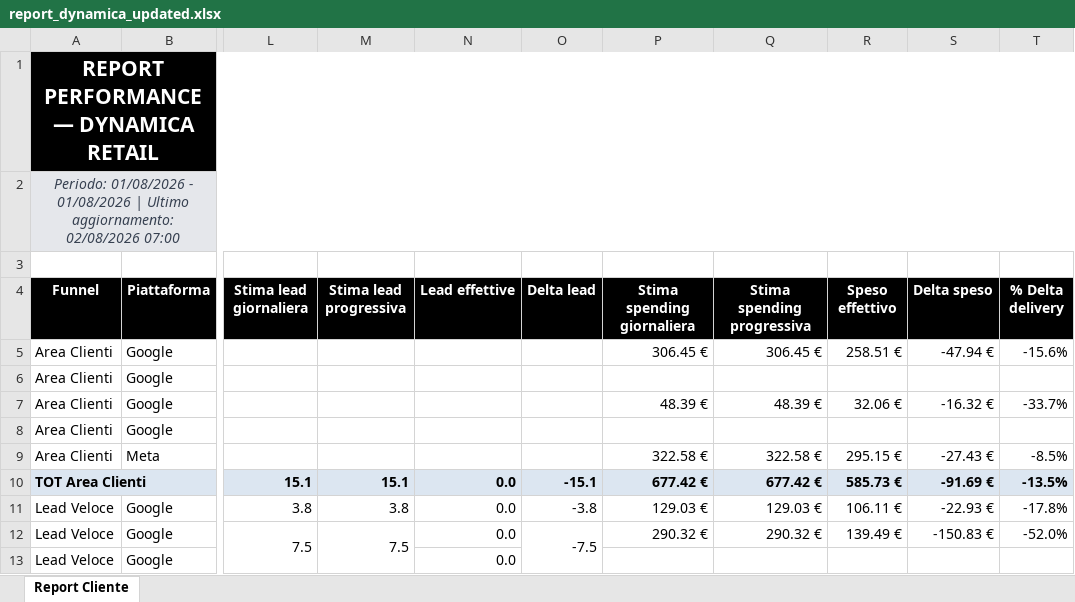
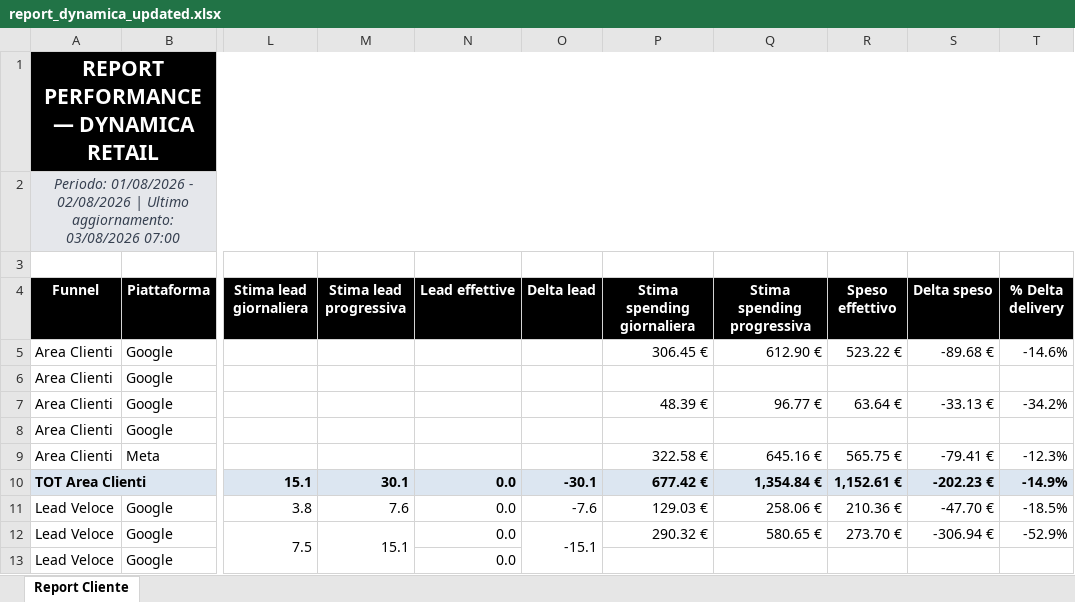
Before and after one commit to andreafallavollita5-cmyk/dynamica-dashboard, an Excel workbook: exports/report_dynamica_updated.xlsx, sheet Report Cliente, drawn as a sheet; only a part is shown, gaps mark what is left out; values as stored, in another font and other column widths than the file's, no borders; conditional formats not drawn; the diff covers the shown part only; the diff names each change by its address in the sheet, - before the commit and + after, or states it on an @@ line.

Commit message:
Aggiornamento dati Dynamica 2026-08-03

```diff
--- a/exports/report_dynamica_updated.xlsx (sheet Report Cliente)
+++ b/exports/report_dynamica_updated.xlsx (sheet Report Cliente)
-A2 (Funnel): …01/08/2026 - 01/08/2026 | Ultimo aggiornamento: 02/08/2026 07:00
+A2 (Funnel): …01/08/2026 - 02/08/2026 | Ultimo aggiornamento: 03/08/2026 07:00
-Q5 (Stima spending progressiva): 306.45 €
+Q5 (Stima spending progressiva): 612.90 €
-R5 (Speso effettivo): 258.51 €
+R5 (Speso effettivo): 523.22 €
-S5 (Delta speso): -47.94 €
+S5 (Delta speso): -89.68 €
-T5 (% Delta delivery): -15.6%
+T5 (% Delta delivery): -14.6%
-Q7 (Stima spending progressiva): 48.39 €
+Q7 (Stima spending progressiva): 96.77 €
-R7 (Speso effettivo): 32.06 €
+R7 (Speso effettivo): 63.64 €
-S7 (Delta speso): -16.32 €
+S7 (Delta speso): -33.13 €
-T7 (% Delta delivery): -33.7%
+T7 (% Delta delivery): -34.2%
-Q9 (Stima spending progressiva): 322.58 €
+Q9 (Stima spending progressiva): 645.16 €
-R9 (Speso effettivo): 295.15 €
+R9 (Speso effettivo): 565.75 €
-S9 (Delta speso): -27.43 €
+S9 (Delta speso): -79.41 €
-T9 (% Delta delivery): -8.5%
+T9 (% Delta delivery): -12.3%
-M10 (Stima lead progressiva): 15.1
+M10 (Stima lead progressiva): 30.1
-O10 (Delta lead): -15.1
+O10 (Delta lead): -30.1
-Q10 (Stima spending progressiva): 677.42 €
+Q10 (Stima spending progressiva): 1,354.84 €
-R10 (Speso effettivo): 585.73 €
+R10 (Speso effettivo): 1,152.61 €
-S10 (Delta speso): -91.69 €
+S10 (Delta speso): -202.23 €
-T10 (% Delta delivery): -13.5%
+T10 (% Delta delivery): -14.9%
-M11 (Stima lead progressiva): 3.8
+M11 (Stima lead progressiva): 7.6
-O11 (Delta lead): -3.8
+O11 (Delta lead): -7.6
-Q11 (Stima spending progressiva): 129.03 €
+Q11 (Stima spending progressiva): 258.06 €
-R11 (Speso effettivo): 106.11 €
+R11 (Speso effettivo): 210.36 €
-S11 (Delta speso): -22.93 €
+S11 (Delta speso): -47.70 €
-T11 (% Delta delivery): -17.8%
+T11 (% Delta delivery): -18.5%
-M12 (Stima lead progressiva): 7.5
+M12 (Stima lead progressiva): 15.1
-O12 (Delta lead): -7.5
+O12 (Delta lead): -15.1
-Q12 (Stima spending progressiva): 290.32 €
+Q12 (Stima spending progressiva): 580.65 €
-R12 (Speso effettivo): 139.49 €
+R12 (Speso effettivo): 273.70 €
-S12 (Delta speso): -150.83 €
+S12 (Delta speso): -306.94 €
-T12 (% Delta delivery): -52.0%
+T12 (% Delta delivery): -52.9%
```
Also changed, not shown: 67 edited cells elsewhere in this sheet, 3 other files.
